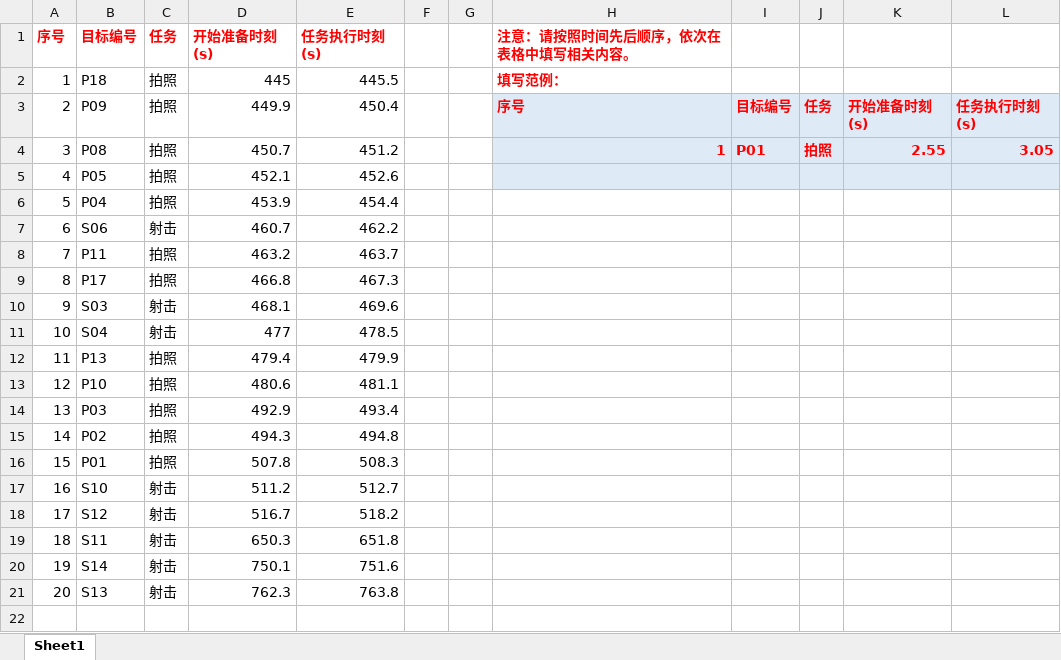
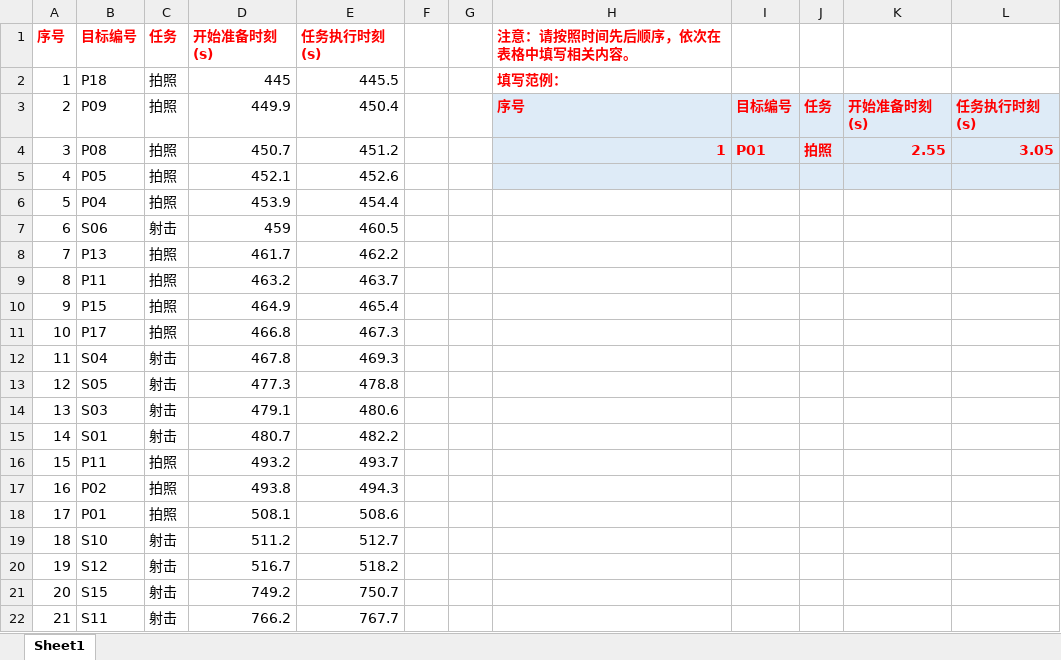
Before and after one commit to 15934110986pmq-debug/JDB-A-26, an Excel workbook: xk/output/Q4_result_filled.xlsx, sheet Sheet1, drawn as a sheet; values as stored, in another font and other column widths than the file's, no borders; removed rows and columns are numbered as before the commit, all else as after; the diff names each change by its address in the sheet, - before the commit and + after, or states it on an @@ line.

```diff
--- a/xk/output/Q4_result_filled.xlsx (sheet Sheet1)
+++ b/xk/output/Q4_result_filled.xlsx (sheet Sheet1)
-D7 (开始准备时刻(s)): 460.7
+D7 (开始准备时刻(s)): 459
-E7 (任务执行时刻(s)): 462.2
+E7 (任务执行时刻(s)): 460.5
+row 8: 7 | P13 | 拍照 | 461.7 | 462.2
@@ column A (序号) renumbered between rows 9 and 22 @@
+row 10: 9 | P15 | 拍照 | 464.9 | 465.4
-row 10: 9 | S03 | 射击 | 468.1 | 469.6
-D12 (开始准备时刻(s)): 477
+D12 (开始准备时刻(s)): 467.8
-E12 (任务执行时刻(s)): 478.5
+E12 (任务执行时刻(s)): 469.3
-row 12: 11 | P13 | 拍照 | 479.4 | 479.9
-row 13: 12 | P10 | 拍照 | 480.6 | 481.1
-row 14: 13 | P03 | 拍照 | 492.9 | 493.4
+row 13: 12 | S05 | 射击 | 477.3 | 478.8
+row 14: 13 | S03 | 射击 | 479.1 | 480.6
+row 15: 14 | S01 | 射击 | 480.7 | 482.2
+row 16: 15 | P11 | 拍照 | 493.2 | 493.7
-D17 (开始准备时刻(s)): 494.3
+D17 (开始准备时刻(s)): 493.8
-E17 (任务执行时刻(s)): 494.8
+E17 (任务执行时刻(s)): 494.3
-D18 (开始准备时刻(s)): 507.8
+D18 (开始准备时刻(s)): 508.1
-E18 (任务执行时刻(s)): 508.3
+E18 (任务执行时刻(s)): 508.6
+row 21: 20 | S15 | 射击 | 749.2 | 750.7
-D22 (开始准备时刻(s)): 650.3
+D22 (开始准备时刻(s)): 766.2
-E22 (任务执行时刻(s)): 651.8
+E22 (任务执行时刻(s)): 767.7
-row 20: 19 | S14 | 射击 | 750.1 | 751.6
-row 21: 20 | S13 | 射击 | 762.3 | 763.8
```
Also changed, not shown: xk/output/Q4_全部候选.xlsx, xk/output/Q4_最终方案.xlsx, 5 other files.
